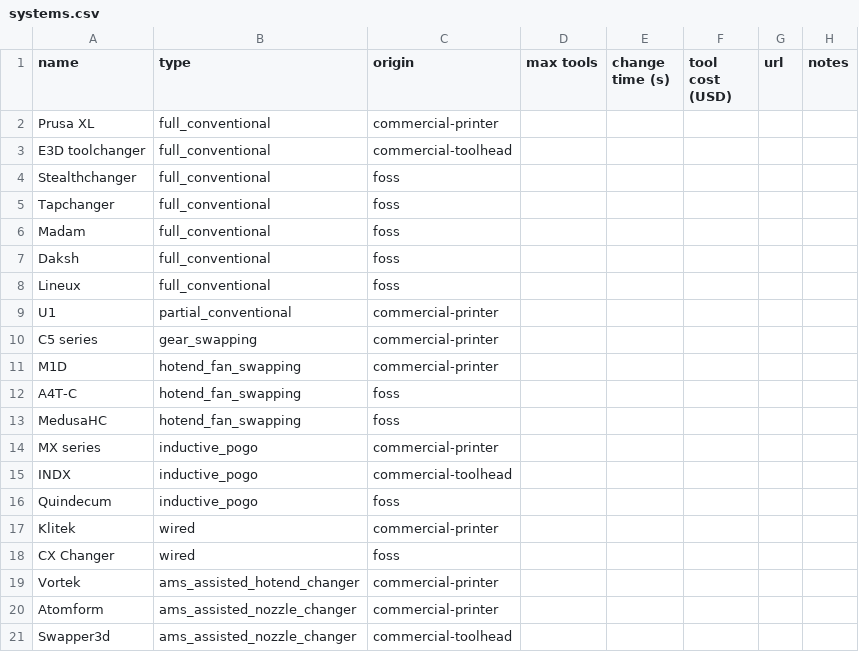
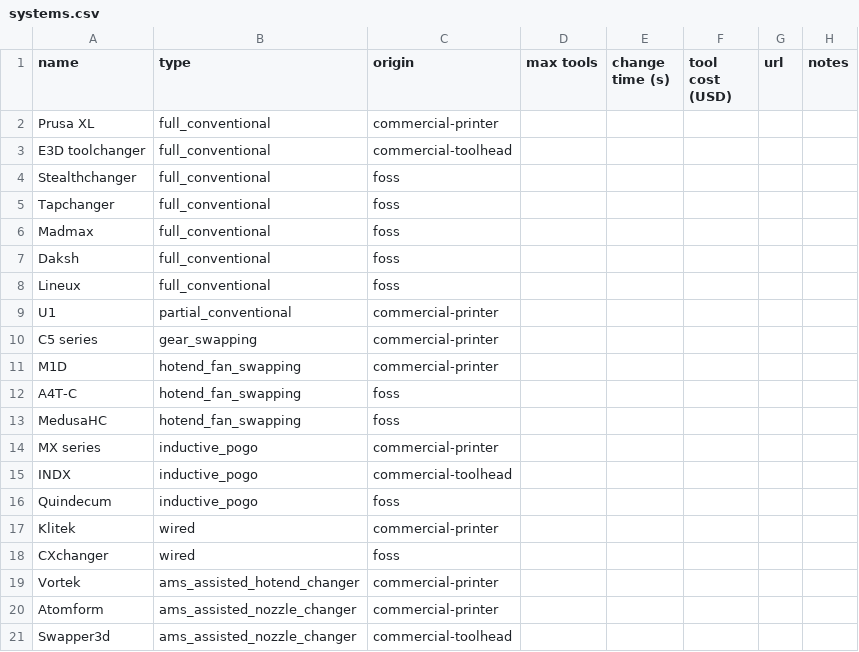
Before and after one commit to robertsamples/toolchanger-data, a CSV file: data/systems.csv, drawn as a sheet.

```diff
--- a/data/systems.csv
+++ b/data/systems.csv
@@ -5,3 +5,3 @@ Stealthchanger,full_conventional,foss,,,,,
 Tapchanger,full_conventional,foss,,,,,
-Madam,full_conventional,foss,,,,,
+Madmax,full_conventional,foss,,,,,
 Daksh,full_conventional,foss,,,,,
@@ -17,3 +17,3 @@ Quindecum,inductive_pogo,foss,,,,,
 Klitek,wired,commercial-printer,,,,,
-CX Changer,wired,foss,,,,,
+CXchanger,wired,foss,,,,,
 Vortek,ams_assisted_hotend_changer,commercial-printer,,,,,
```
Also changed, not shown: 9 other files.
